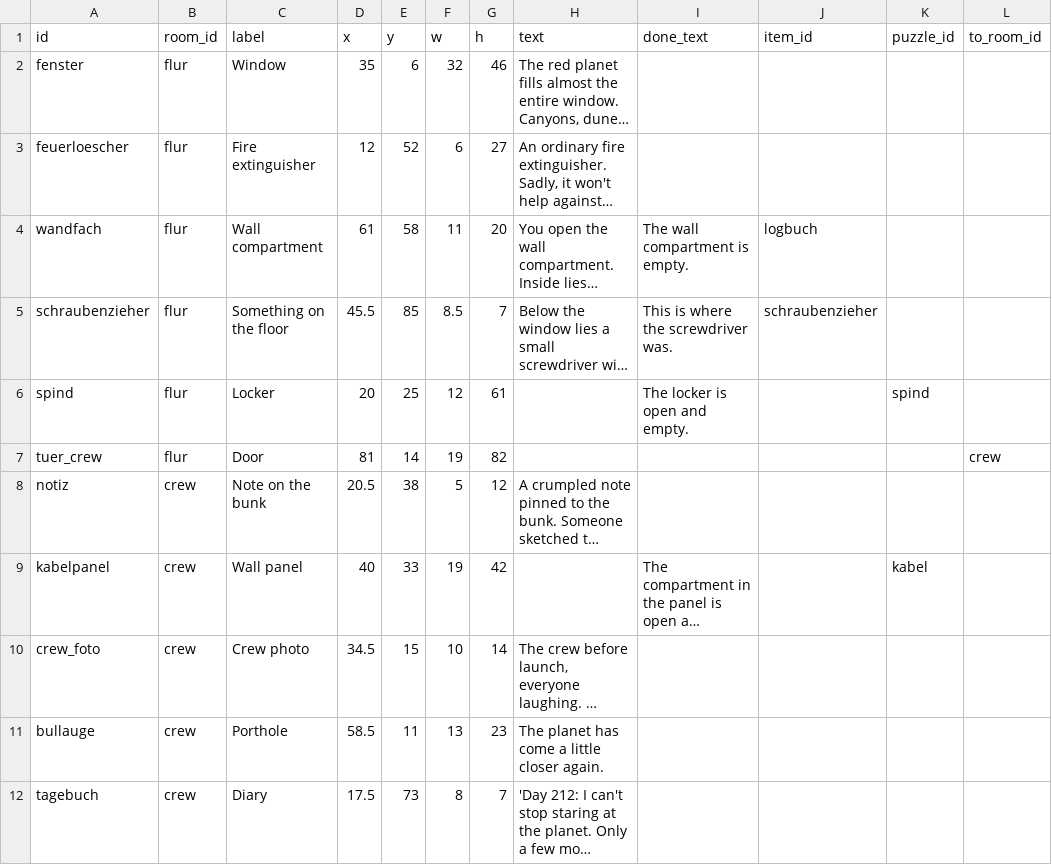
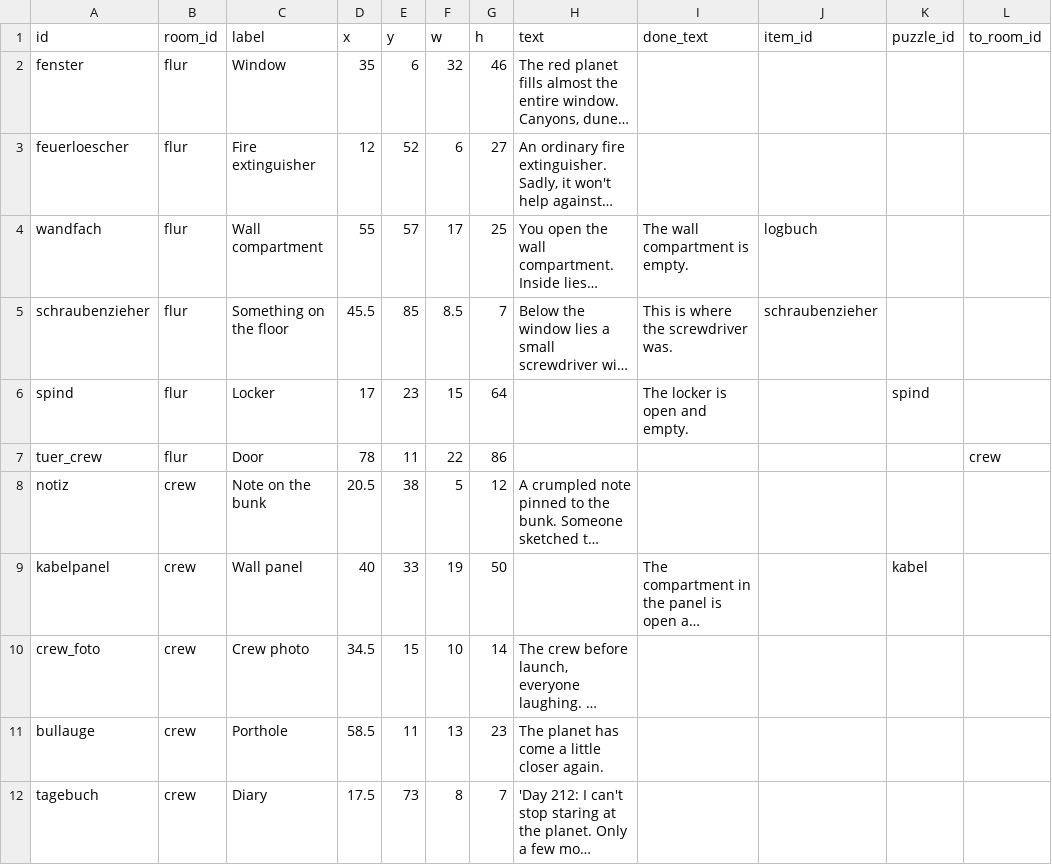
Before and after one commit to NoahSchlag1/Escape-Room-Project, a CSV file: data/hotspots.csv, drawn as a sheet; only a part is shown; long unchanged cells end in …; the diff names each change by its address in the sheet, - before the commit and + after, or states it on an @@ line.

```diff
--- a/data/hotspots.csv
+++ b/data/hotspots.csv
-D4 (x): 61
+D4 (x): 55
-E4 (y): 58
+E4 (y): 57
-F4 (w): 11
+F4 (w): 17
-G4 (h): 20
+G4 (h): 25
-D6 (x): 20
+D6 (x): 17
-E6 (y): 25
+E6 (y): 23
-F6 (w): 12
+F6 (w): 15
-G6 (h): 61
+G6 (h): 64
-D7 (x): 81
+D7 (x): 78
-E7 (y): 14
+E7 (y): 11
-F7 (w): 19
+F7 (w): 22
-G7 (h): 82
+G7 (h): 86
-G9 (h): 42
+G9 (h): 50
```
Also changed, not shown: data/rooms.csv, 18 other files.
